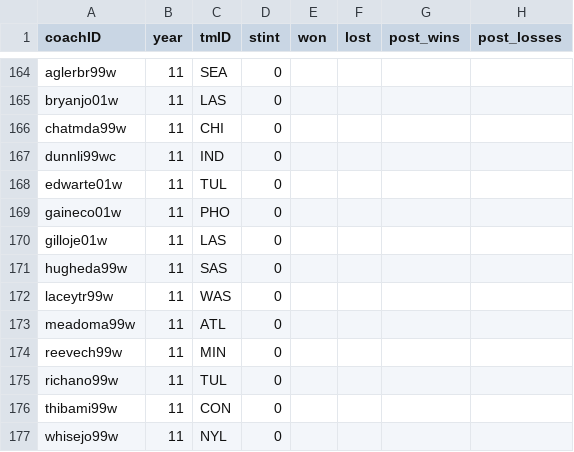
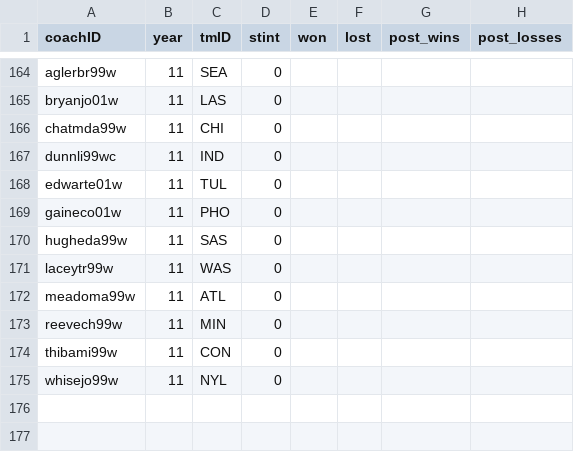
Before and after one commit to m21ark/ac, a CSV file: dataset/cleaned/coaches.csv, drawn as a sheet; only a part is shown, gaps mark what is left out.

```diff
--- a/dataset/cleaned/coaches.csv
+++ b/dataset/cleaned/coaches.csv
@@ -169,3 +169,2 @@ edwarte01w,11,TUL,0,,,,
 gaineco01w,11,PHO,0,,,,
-gilloje01w,11,LAS,0,,,,
 hugheda99w,11,SAS,0,,,,
@@ -174,3 +173,2 @@ meadoma99w,11,ATL,0,,,,
 reevech99w,11,MIN,0,,,,
-richano99w,11,TUL,0,,,,
 thibami99w,11,CON,0,,,,
```
Also changed, not shown: 3 other files.
